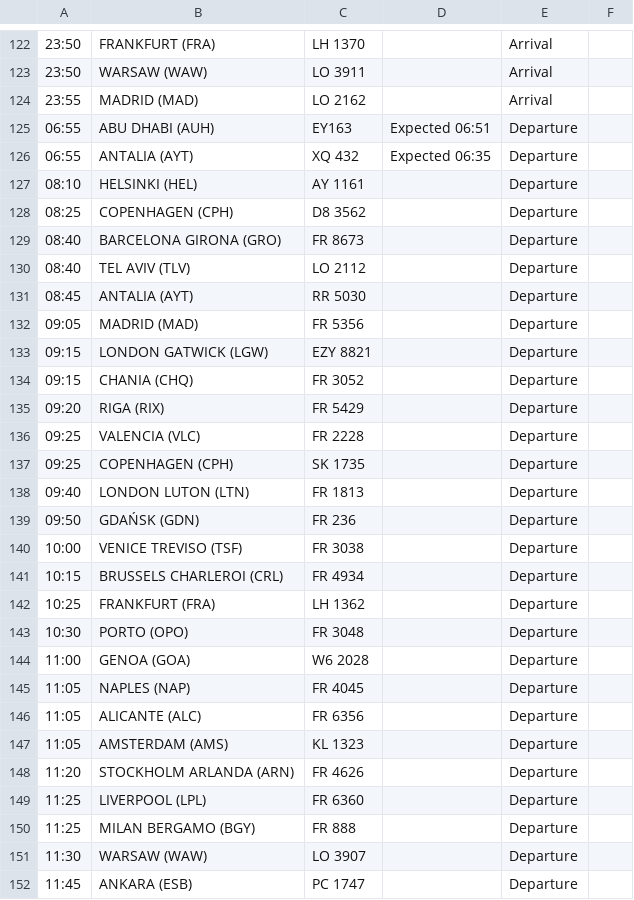
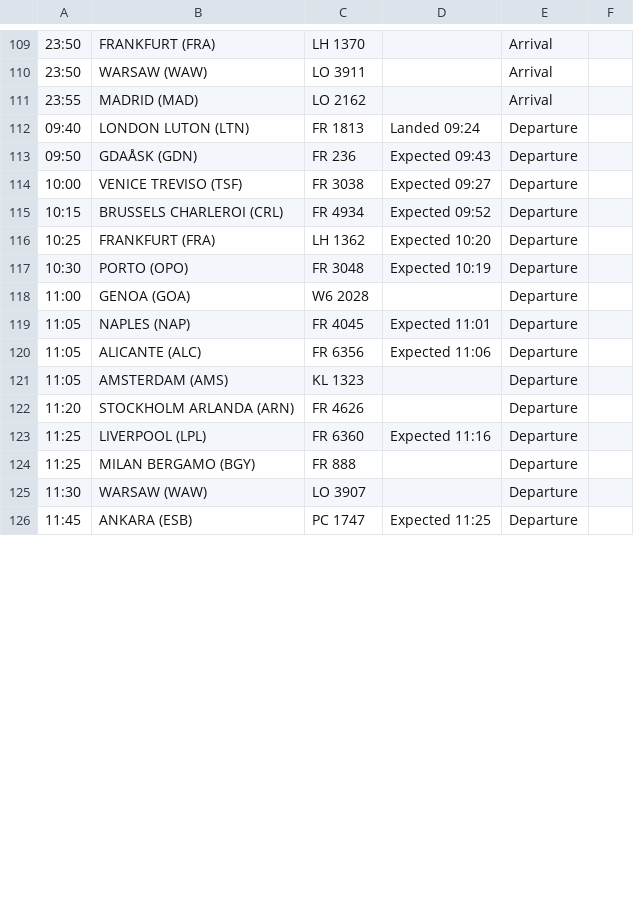
Before and after one commit to ljswierzawska/flights-krakow, a CSV file: flights_krk.csv, drawn as a sheet; only a part is shown, gaps mark what is left out; removed rows and columns are numbered as before the commit, all else as after; the diff covers the shown part only; the diff names each change by its address in the sheet, - before the commit and + after, or states it on an @@ line.

```diff
--- a/flights_krk.csv
+++ b/flights_krk.csv
-row 125: 06:55 | ABU DHABI (AUH) | EY163 | Expected 06:51 | Departure
-row 126: 06:55 | ANTALIA (AYT) | XQ 432 | Expected 06:35 | Departure
-row 127: 08:10 | HELSINKI (HEL) | AY 1161 |  | Departure
-row 128: 08:25 | COPENHAGEN (CPH) | D8 3562 |  | Departure
-row 129: 08:40 | BARCELONA GIRONA (GRO) | FR 8673 |  | Departure
-row 130: 08:40 | TEL AVIV (TLV) | LO 2112 |  | Departure
-row 131: 08:45 | ANTALIA (AYT) | RR 5030 |  | Departure
-row 132: 09:05 | MADRID (MAD) | FR 5356 |  | Departure
-row 133: 09:15 | LONDON GATWICK (LGW) | EZY 8821 |  | Departure
-row 134: 09:15 | CHANIA (CHQ) | FR 3052 |  | Departure
-row 135: 09:20 | RIGA (RIX) | FR 5429 |  | Departure
-row 136: 09:25 | VALENCIA (VLC) | FR 2228 |  | Departure
-row 137: 09:25 | COPENHAGEN (CPH) | SK 1735 |  | Departure
-D112: (empty)
+D112: Landed 09:24
-B113: GDAŃSK (GDN)
+B113: GDAÅSK (GDN)
-D113: (empty)
+D113: Expected 09:43
-D114: (empty)
+D114: Expected 09:27
-D115: (empty)
+D115: Expected 09:52
-D116: (empty)
+D116: Expected 10:20
-D117: (empty)
+D117: Expected 10:19
-D119: (empty)
+D119: Expected 11:01
-D120: (empty)
+D120: Expected 11:06
-D123: (empty)
+D123: Expected 11:16
-D126: (empty)
+D126: Expected 11:25
```
Also changed, not shown: 13 removed rows, 3 moved rows and 17 edited cells elsewhere in this file.
